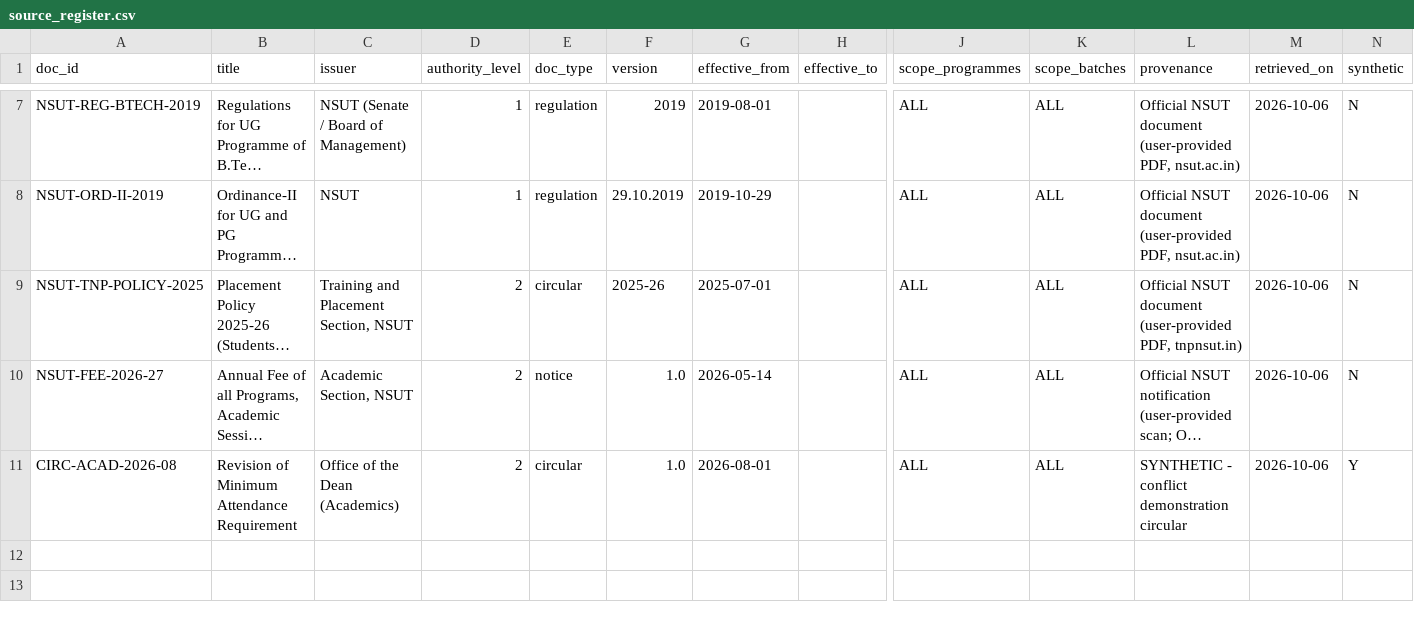
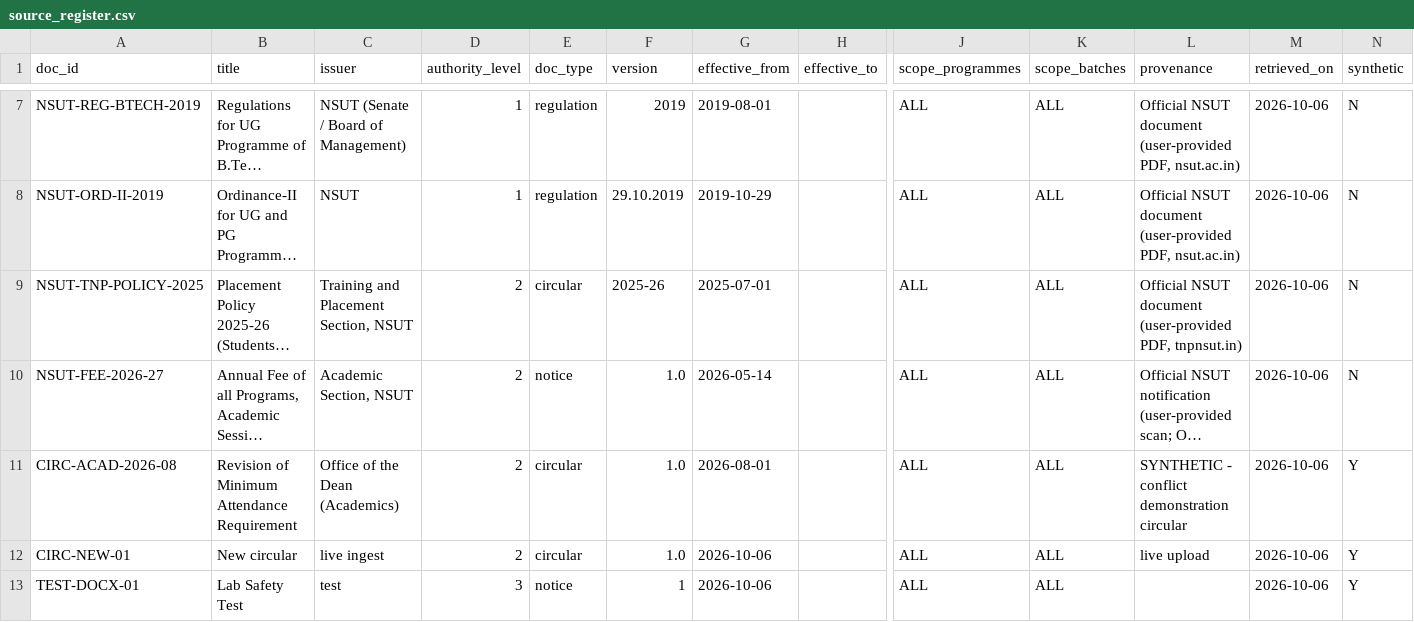
Before and after one commit to HimanshuYadav01/prashna, a CSV file: data/source_register.csv, drawn as a sheet; only a part is shown, gaps mark what is left out; long unchanged cells end in …; rows hold the shown columns only; the diff names each change by its address in the sheet, - before the commit and + after, or states it on an @@ line.

```diff
--- a/data/source_register.csv
+++ b/data/source_register.csv
+row 12: CIRC-NEW-01 | New circular | live ingest | 2 | circular | 1.0 | 2026-10-06 |  | ALL | ALL | live upload | 2026-10-06 | Y
+row 13: TEST-DOCX-01 | Lab Safety Test | test | 3 | notice | 1 | 2026-10-06 |  | ALL | ALL |  | 2026-10-06 | Y
```
Also changed, not shown: 2 other files.
